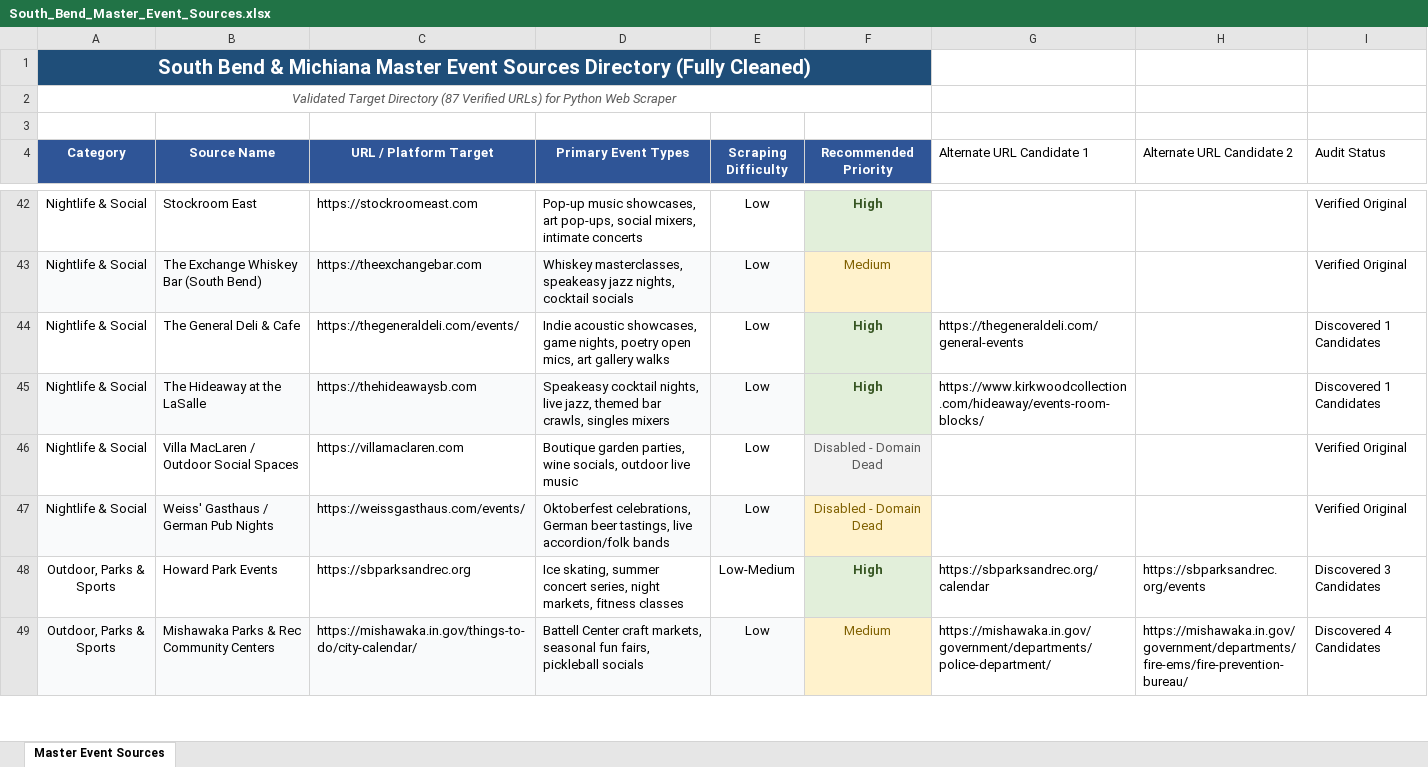
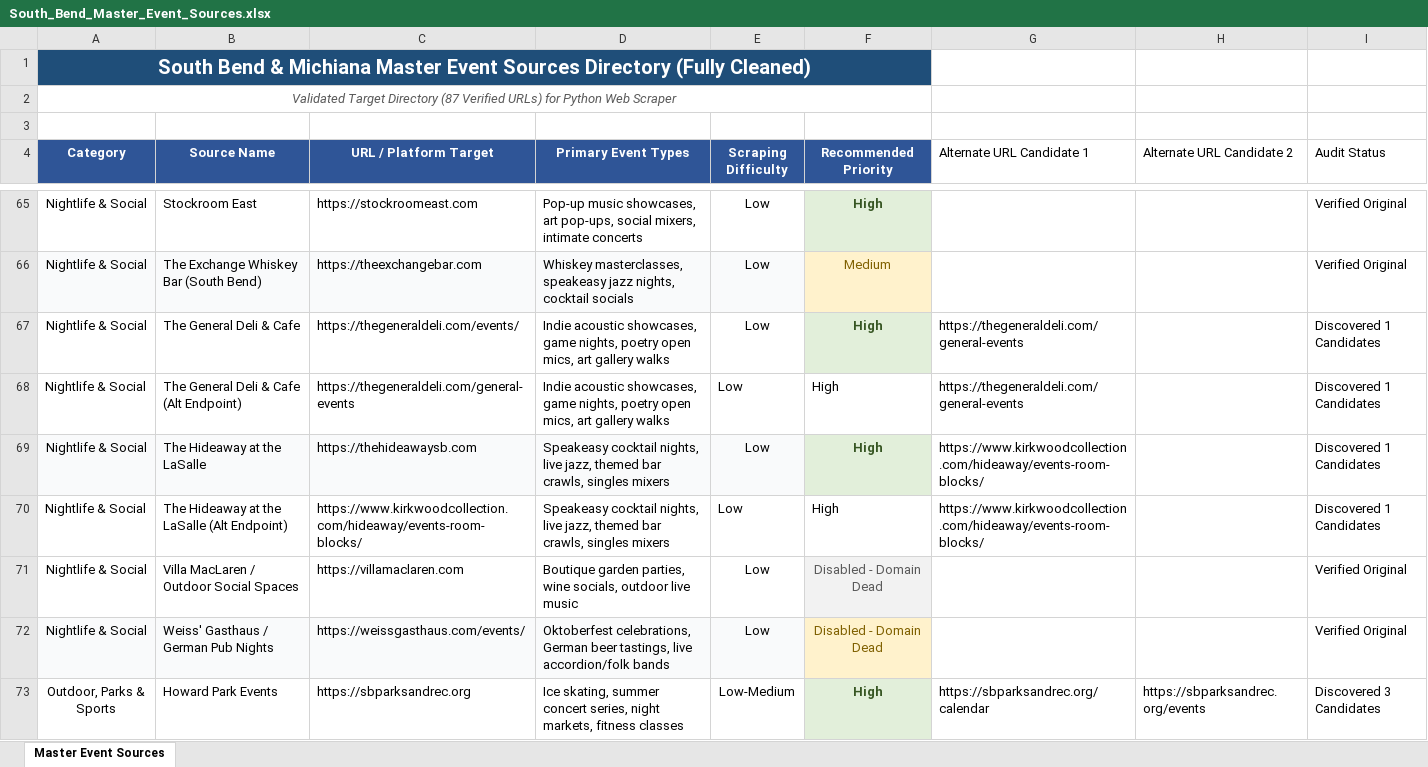
Before and after one commit to isaacbrej/SouthBendEvents, an Excel workbook: South_Bend_Master_Event_Sources.xlsx, sheet Master Event Sources, drawn as a sheet; only a part is shown, gaps mark what is left out; the shorter side is filled out with more unchanged rows; values as stored, in another font and other column widths than the file's, no borders; the diff covers the shown part only; the diff names each change by its address in the sheet, - before the commit and + after, or states it on an @@ line.

```diff
--- a/South_Bend_Master_Event_Sources.xlsx (sheet Master Event Sources)
+++ b/South_Bend_Master_Event_Sources.xlsx (sheet Master Event Sources)
+row 68: Nightlife & Social | The General Deli & Cafe (Alt Endpoint) | https://thegeneraldeli.com/general-events | Indie acoustic showcases, game nights, poetry open mics, art gallery walks | Low | High | https://thegeneraldeli.com/general-events |  | Discovered 1 Candidates
+row 70: Nightlife & Social | The Hideaway at the LaSalle (Alt Endpoint) | https://www.kirkwoodcollection.com/hideaway/events-room-blocks/ | Speakeasy cocktail nights, live jazz, themed bar crawls, singles mixers | Low | High | https://www.kirkwoodcollection.com/hideaway/events-room-blocks/ |  | Discovered 1 Candidates
```
Also changed, not shown: 93 added rows elsewhere in this sheet, 1 other file.
